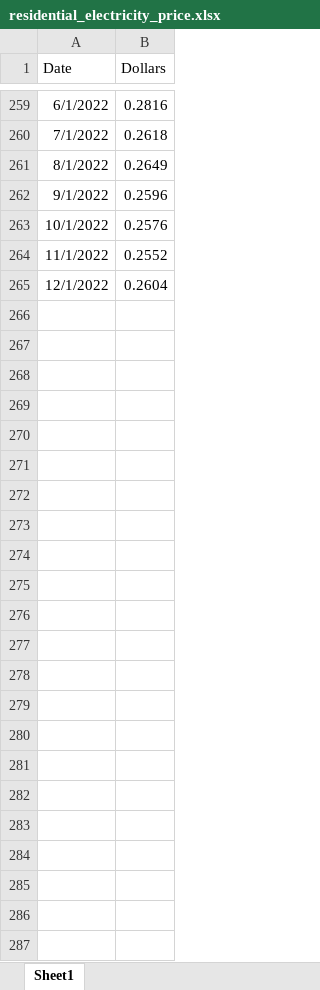
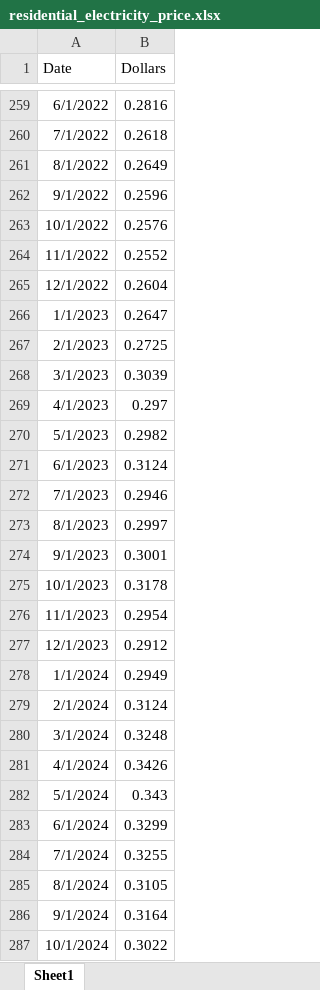
Before and after one commit to danielTorren/endogenous_innovation_and_preference_change, an Excel workbook: package/calibration_data/residential_electricity_price.xlsx, sheet Sheet1, drawn as a sheet; only a part is shown, gaps mark what is left out; values as stored, in another font and other column widths than the file's, no borders; the diff names each change by its address in the sheet, - before the commit and + after, or states it on an @@ line.

```diff
--- a/package/calibration_data/residential_electricity_price.xlsx (sheet Sheet1)
+++ b/package/calibration_data/residential_electricity_price.xlsx (sheet Sheet1)
+row 266: 1/1/2023 | 0.2647
+row 267: 2/1/2023 | 0.2725
+row 268: 3/1/2023 | 0.3039
+row 269: 4/1/2023 | 0.297
+row 270: 5/1/2023 | 0.2982
+row 271: 6/1/2023 | 0.3124
+row 272: 7/1/2023 | 0.2946
+row 273: 8/1/2023 | 0.2997
+row 274: 9/1/2023 | 0.3001
+row 275: 10/1/2023 | 0.3178
+row 276: 11/1/2023 | 0.2954
+row 277: 12/1/2023 | 0.2912
+row 278: 1/1/2024 | 0.2949
+row 279: 2/1/2024 | 0.3124
+row 280: 3/1/2024 | 0.3248
+row 281: 4/1/2024 | 0.3426
+row 282: 5/1/2024 | 0.343
+row 283: 6/1/2024 | 0.3299
+row 284: 7/1/2024 | 0.3255
+row 285: 8/1/2024 | 0.3105
+row 286: 9/1/2024 | 0.3164
+row 287: 10/1/2024 | 0.3022
```
Also changed, not shown: package/calibration_data/CPI_california.xlsx, package/calibration_data/aligned_data.xlsx, 62 other files.
